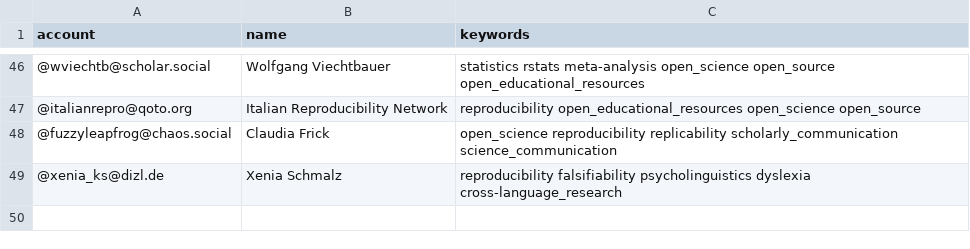
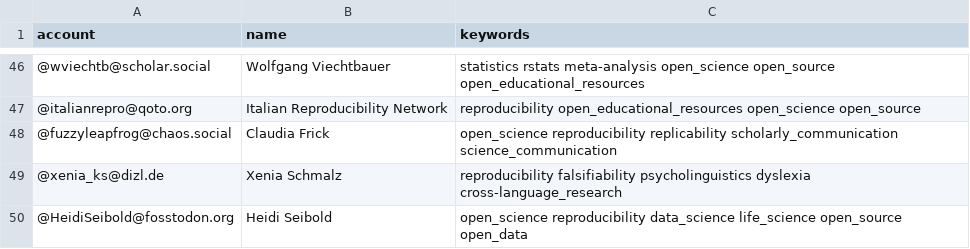
Before and after one commit to smach/Mastodon-OpenScience, a CSV file: resources/users.csv, drawn as a sheet; only a part is shown, gaps mark what is left out.

Commit message:
Add Heidi

```diff
--- a/resources/users.csv
+++ b/resources/users.csv
@@ -49 +49,2 @@ account,name,keywords
 @xenia_ks@dizl.de,Xenia Schmalz,reproducibility falsifiability psycholinguistics dyslexia cross-language_research
+@HeidiSeibold@fosstodon.org, Heidi Seibold, open_science reproducibility data_science life_science open_source open_data
```
